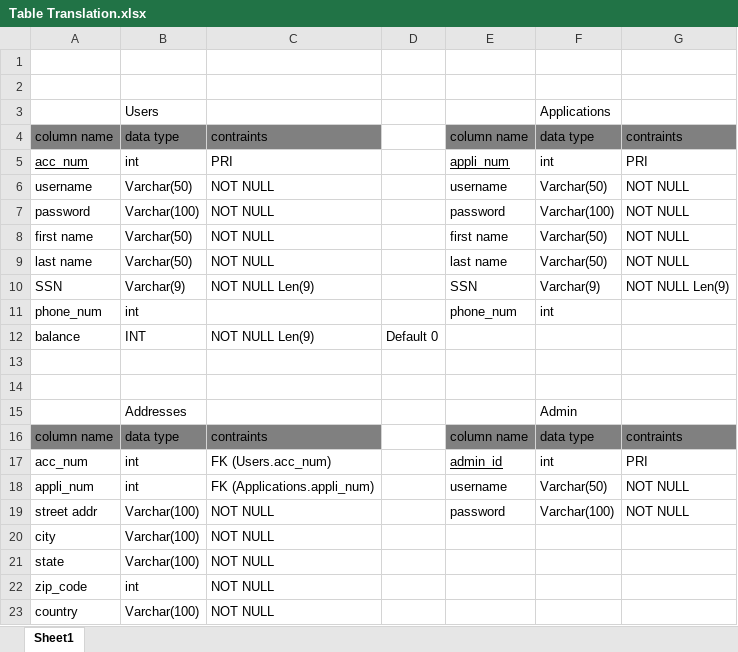
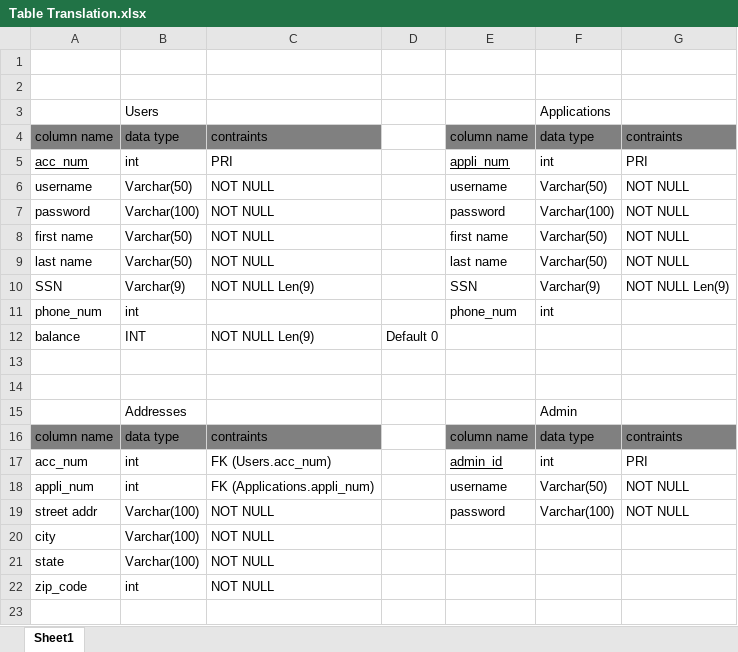
Before and after one commit to bluemario8/CSET170-Final-Banking, an Excel workbook: diagrams/Table Translation.xlsx, sheet Sheet1, drawn as a sheet; values as stored, in another font and other column widths than the file's, no borders; the diff names each change by its address in the sheet, - before the commit and + after, or states it on an @@ line.

```diff
--- a/diagrams/Table Translation.xlsx (sheet Sheet1)
+++ b/diagrams/Table Translation.xlsx (sheet Sheet1)
-row 23: country | Varchar(100) | NOT NULL
```
Also changed, not shown: 4 other files.
